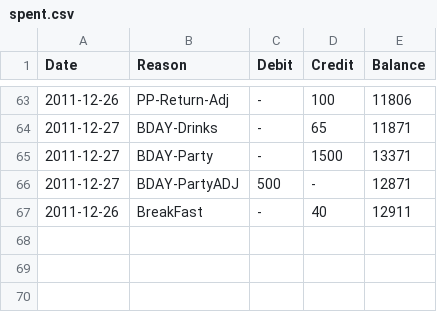
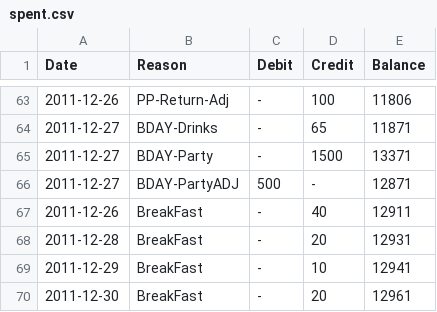
Before and after one commit to tejakunchavenkata/utils, a CSV file: .home/.AccBooks/spent.csv, drawn as a sheet; only a part is shown, gaps mark what is left out; the diff names each change by its address in the sheet, - before the commit and + after, or states it on an @@ line.

```diff
--- a/.home/.AccBooks/spent.csv
+++ b/.home/.AccBooks/spent.csv
+row 68: 2011-12-28 | BreakFast | - | 20 | 12931
+row 69: 2011-12-29 | BreakFast | - | 10 | 12941
+row 70: 2011-12-30 | BreakFast | - | 20 | 12961
```
Also changed, not shown: .home/.AccBooks/ing.csv, .home/.AccBooks/wallet.csv, 1 other file.
